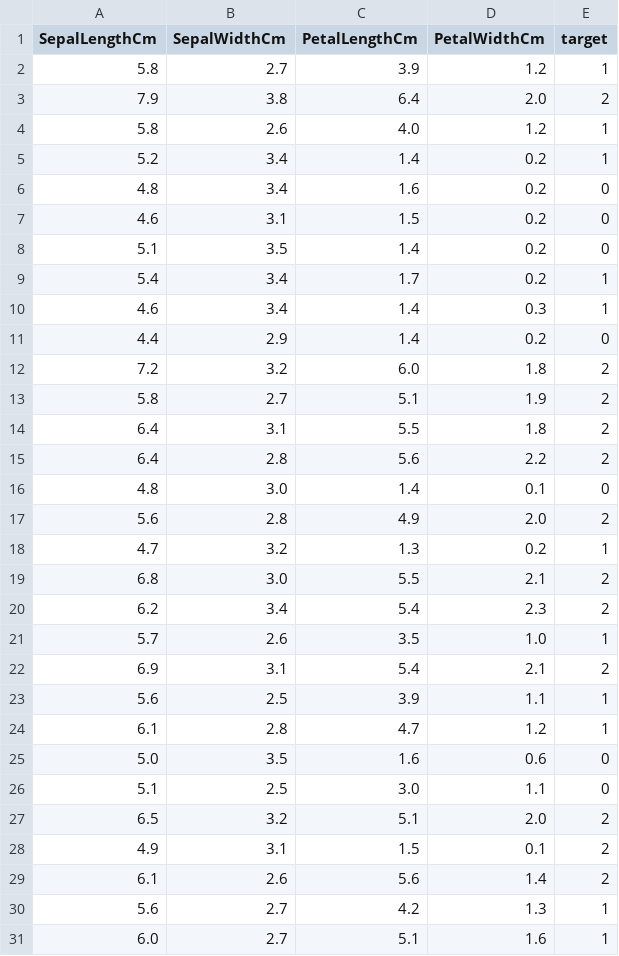
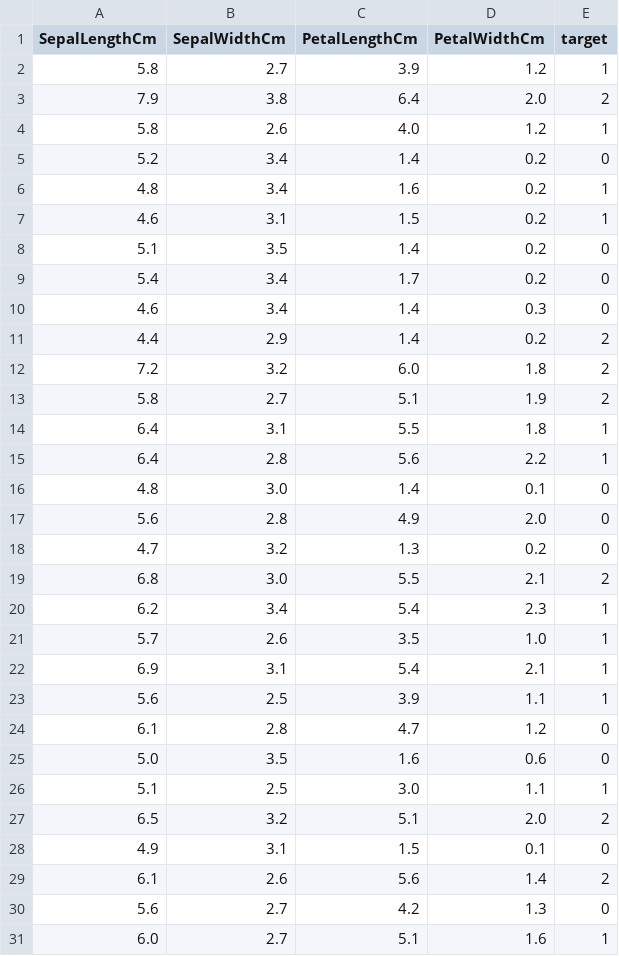
Before and after one commit to Docta-ai/IJCAI-tutorial, a CSV file: data/noisy_Iris.csv, drawn as a sheet; only a part is shown; the diff covers the shown part only.

```diff
--- a/data/noisy_Iris.csv
+++ b/data/noisy_Iris.csv
@@ -4,28 +4,28 @@ SepalLengthCm,SepalWidthCm,PetalLengthCm,PetalWidthCm,target
 5.8,2.6,4.0,1.2,1
-5.2,3.4,1.4,0.2,1
-4.8,3.4,1.6,0.2,0
-4.6,3.1,1.5,0.2,0
+5.2,3.4,1.4,0.2,0
+4.8,3.4,1.6,0.2,1
+4.6,3.1,1.5,0.2,1
 5.1,3.5,1.4,0.2,0
-5.4,3.4,1.7,0.2,1
-4.6,3.4,1.4,0.3,1
-4.4,2.9,1.4,0.2,0
+5.4,3.4,1.7,0.2,0
+4.6,3.4,1.4,0.3,0
+4.4,2.9,1.4,0.2,2
 7.2,3.2,6.0,1.8,2
 5.8,2.7,5.1,1.9,2
-6.4,3.1,5.5,1.8,2
-6.4,2.8,5.6,2.2,2
+6.4,3.1,5.5,1.8,1
+6.4,2.8,5.6,2.2,1
 4.8,3.0,1.4,0.1,0
-5.6,2.8,4.9,2.0,2
-4.7,3.2,1.3,0.2,1
+5.6,2.8,4.9,2.0,0
+4.7,3.2,1.3,0.2,0
 6.8,3.0,5.5,2.1,2
-6.2,3.4,5.4,2.3,2
+6.2,3.4,5.4,2.3,1
 5.7,2.6,3.5,1.0,1
-6.9,3.1,5.4,2.1,2
+6.9,3.1,5.4,2.1,1
 5.6,2.5,3.9,1.1,1
-6.1,2.8,4.7,1.2,1
+6.1,2.8,4.7,1.2,0
 5.0,3.5,1.6,0.6,0
-5.1,2.5,3.0,1.1,0
+5.1,2.5,3.0,1.1,1
 6.5,3.2,5.1,2.0,2
-4.9,3.1,1.5,0.1,2
+4.9,3.1,1.5,0.1,0
 6.1,2.6,5.6,1.4,2
-5.6,2.7,4.2,1.3,1
+5.6,2.7,4.2,1.3,0
 6.0,2.7,5.1,1.6,1
```
Also changed, not shown: 54 edited cells elsewhere in this file, 7 other files.
